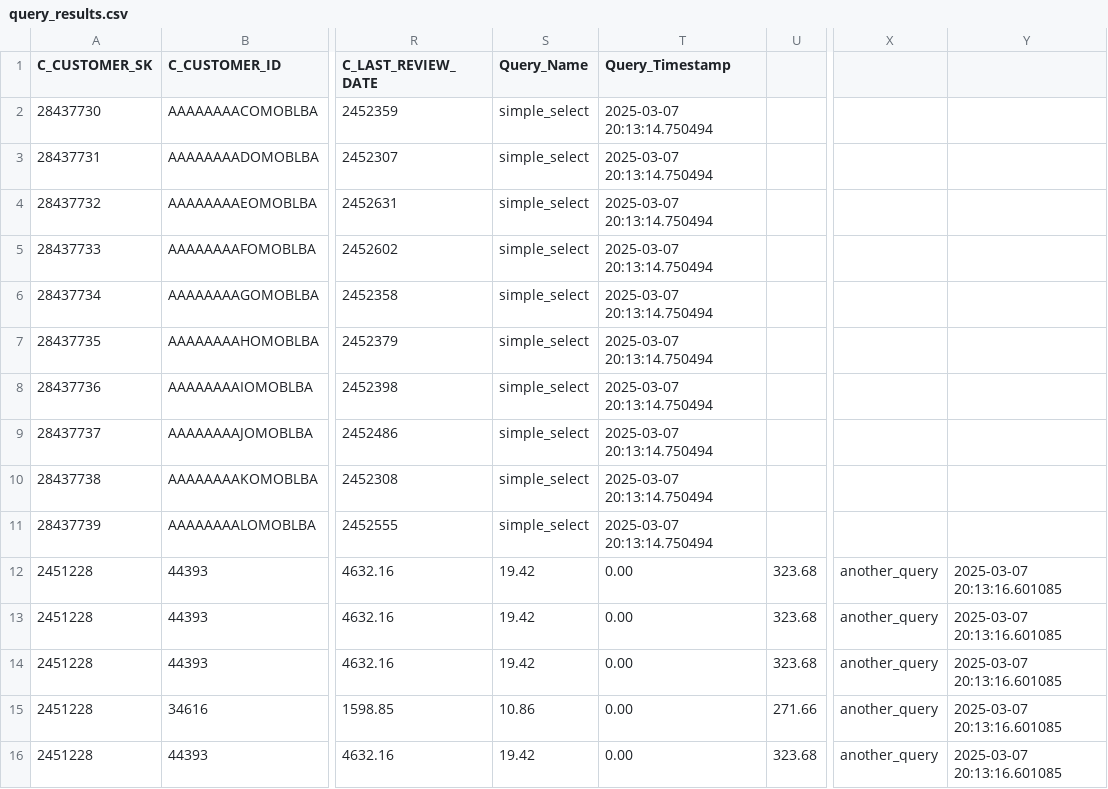
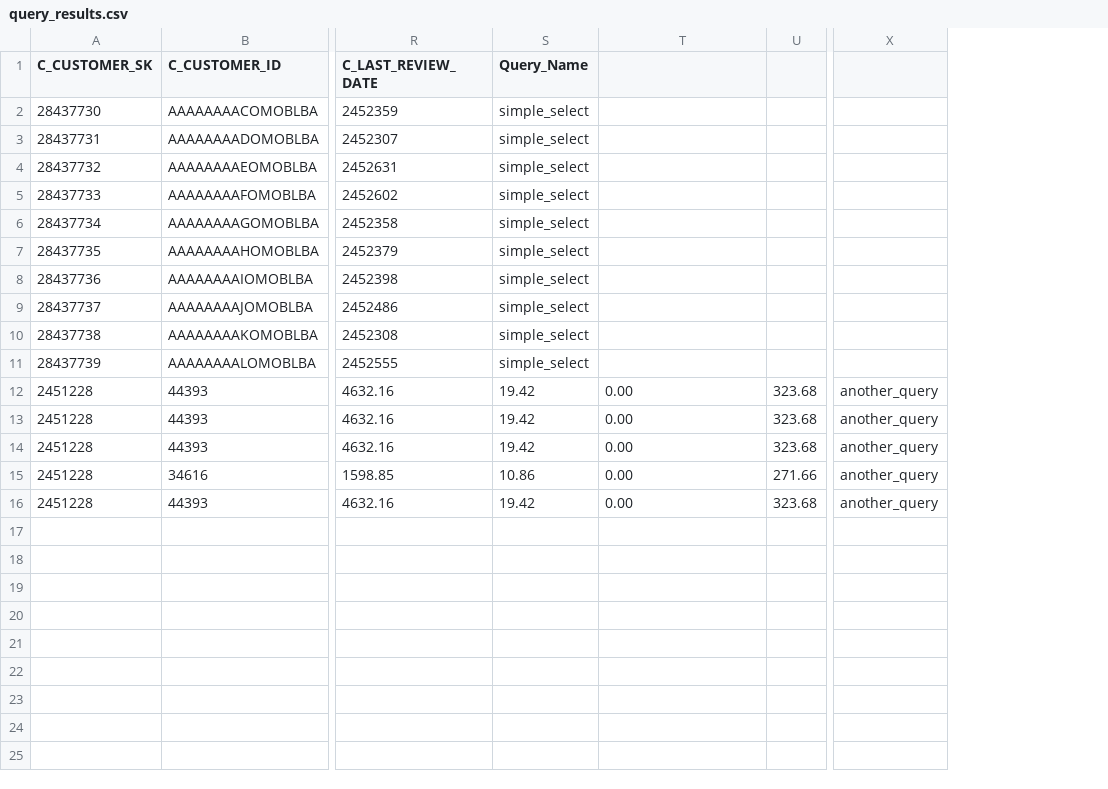
Before and after one commit to Neelpatel1604/SnowflakeQueryRun, a CSV file: query_results/query_results.csv, drawn as a sheet; only a part is shown, gaps mark what is left out; the diff names each change by its address in the sheet, - before the commit and + after, or states it on an @@ line.

```diff
--- a/query_results/query_results.csv
+++ b/query_results/query_results.csv
-column Y, rows 12-16: all 2025-03-07 20:13:16.601085
-T1: Query_Timestamp
+T1: (empty)
-T2:T11: 2025-03-07 20:13:14.750494
+T2:T11: (empty)
```
Also changed, not shown: query_results/query_metrics.csv, 1 other file.
